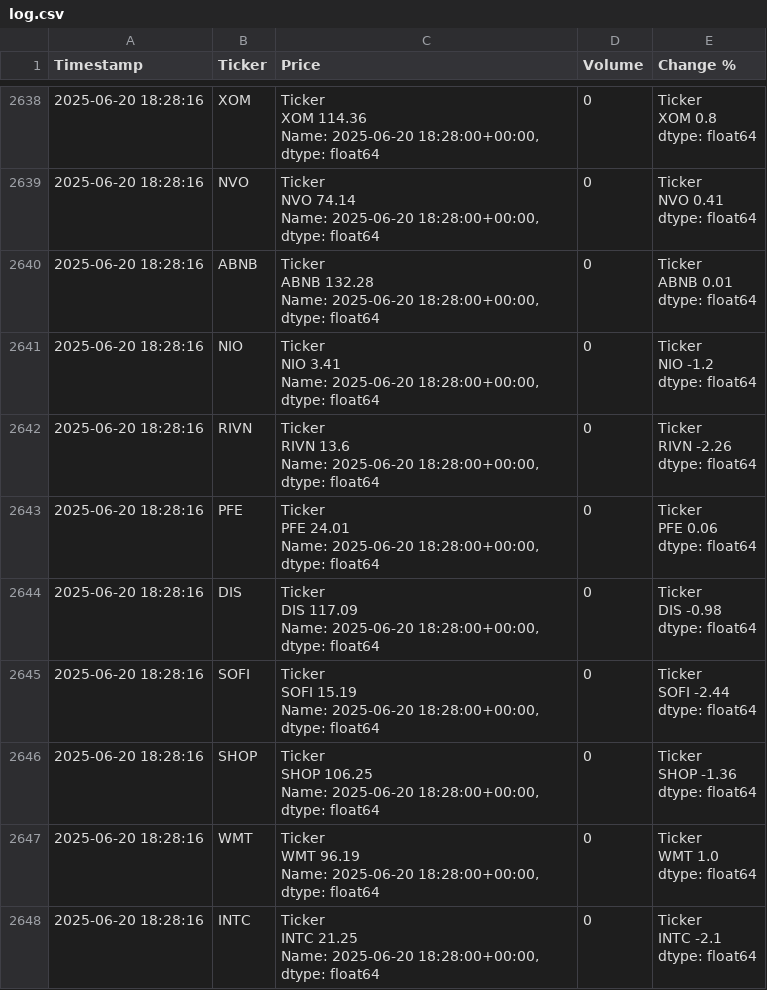
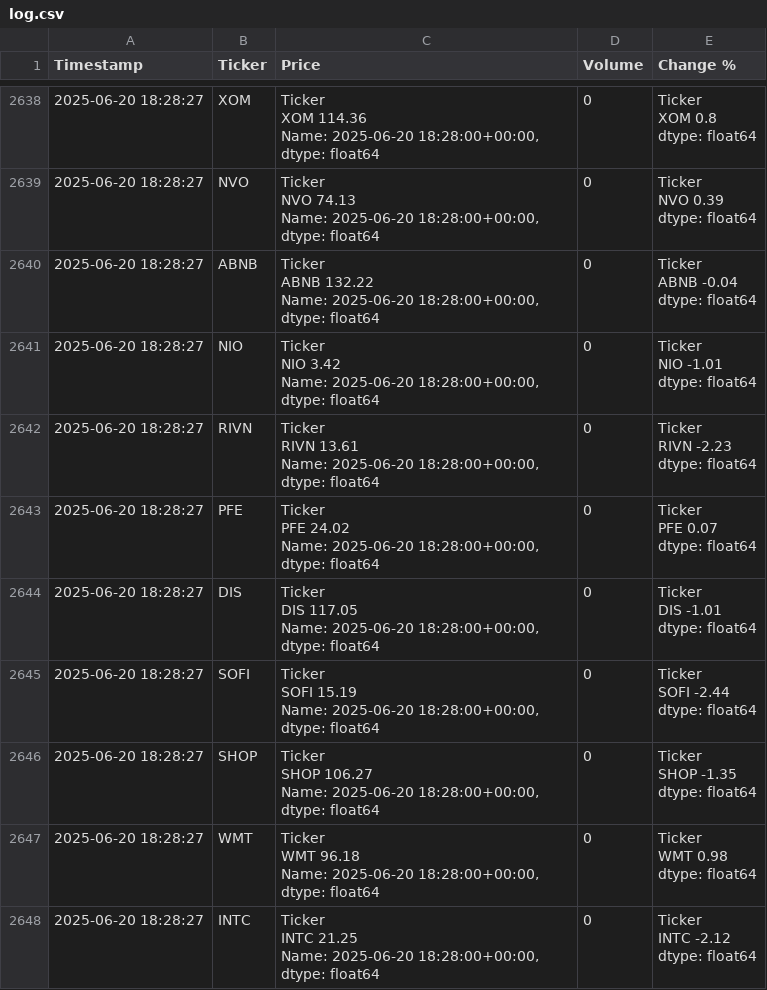
Before and after one commit to dbarber530/Logger3.0, a CSV file: data/log.csv, drawn as a sheet; only a part is shown, gaps mark what is left out; ↵ is a line break in a cell; the diff covers the shown part only; the diff names each change by its address in the sheet, - before the commit and + after, or states it on an @@ line.

```diff
--- a/data/log.csv
+++ b/data/log.csv
-A2638:A2648 (Timestamp): 2025-06-20 18:28:16
+A2638:A2648 (Timestamp): 2025-06-20 18:28:27
-C2639 (Price): Ticker ↵ NVO 74.14 ↵ Name: 2025-06-20…
+C2639 (Price): Ticker ↵ NVO 74.13 ↵ Name: 2025-06-20…
-E2639 (Change %): Ticker ↵ NVO 0.41 ↵ dtype: float64
+E2639 (Change %): Ticker ↵ NVO 0.39 ↵ dtype: float64
-C2640 (Price): Ticker ↵ ABNB 132.28 ↵ Name: 2025-06-20…
+C2640 (Price): Ticker ↵ ABNB 132.22 ↵ Name: 2025-06-20…
-E2640 (Change %): Ticker ↵ ABNB 0.01 ↵ dtype: float64
+E2640 (Change %): Ticker ↵ ABNB -0.04 ↵ dtype: float64
-C2641 (Price): Ticker ↵ NIO 3.41 ↵ Name: 2025-06-20…
+C2641 (Price): Ticker ↵ NIO 3.42 ↵ Name: 2025-06-20…
-E2641 (Change %): Ticker ↵ NIO -1.2 ↵ dtype: float64
+E2641 (Change %): Ticker ↵ NIO -1.01 ↵ dtype: float64
-C2642 (Price): Ticker ↵ RIVN 13.6 ↵ Name: 2025-06-20…
+C2642 (Price): Ticker ↵ RIVN 13.61 ↵ Name: 2025-06-20…
-E2642 (Change %): Ticker ↵ RIVN -2.26 ↵ dtype: float64
+E2642 (Change %): Ticker ↵ RIVN -2.23 ↵ dtype: float64
-C2643 (Price): Ticker ↵ PFE 24.01 ↵ Name: 2025-06-20…
+C2643 (Price): Ticker ↵ PFE 24.02 ↵ Name: 2025-06-20…
-E2643 (Change %): Ticker ↵ PFE 0.06 ↵ dtype: float64
+E2643 (Change %): Ticker ↵ PFE 0.07 ↵ dtype: float64
-C2644 (Price): Ticker ↵ DIS 117.09 ↵ Name: 2025-06-20…
+C2644 (Price): Ticker ↵ DIS 117.05 ↵ Name: 2025-06-20…
-E2644 (Change %): Ticker ↵ DIS -0.98 ↵ dtype: float64
+E2644 (Change %): Ticker ↵ DIS -1.01 ↵ dtype: float64
-C2646 (Price): Ticker ↵ SHOP 106.25 ↵ Name: 2025-06-20…
+C2646 (Price): Ticker ↵ SHOP 106.27 ↵ Name: 2025-06-20…
-E2646 (Change %): Ticker ↵ SHOP -1.36 ↵ dtype: float64
+E2646 (Change %): Ticker ↵ SHOP -1.35 ↵ dtype: float64
-C2647 (Price): Ticker ↵ WMT 96.19 ↵ Name: 2025-06-20…
+C2647 (Price): Ticker ↵ WMT 96.18 ↵ Name: 2025-06-20…
-E2647 (Change %): Ticker ↵ WMT 1.0 ↵ dtype: float64
+E2647 (Change %): Ticker ↵ WMT 0.98 ↵ dtype: float64
-E2648 (Change %): Ticker ↵ INTC -2.1 ↵ dtype: float64
+E2648 (Change %): Ticker ↵ INTC -2.12 ↵ dtype: float64
```
Also changed, not shown: 101 edited cells elsewhere in this file.
